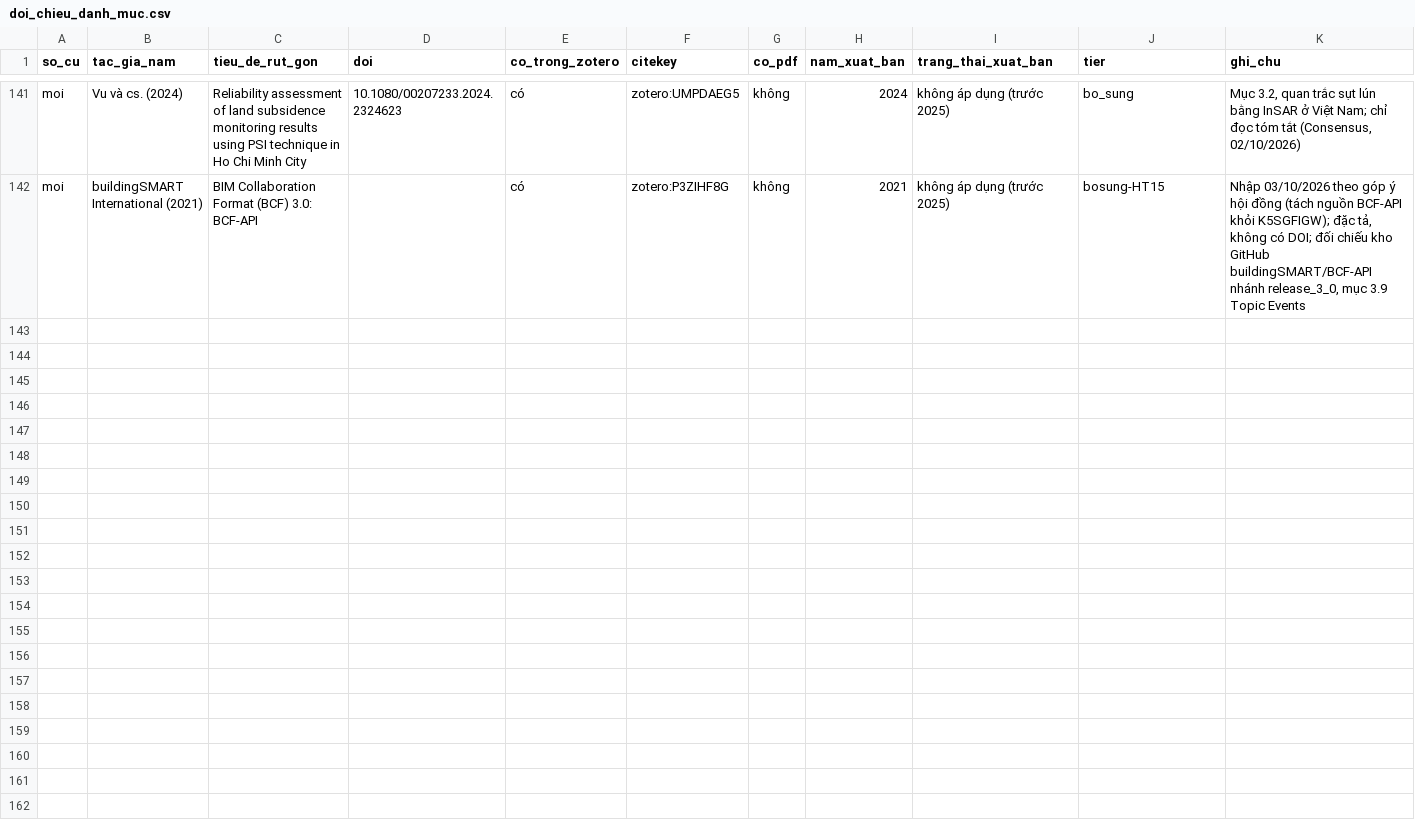
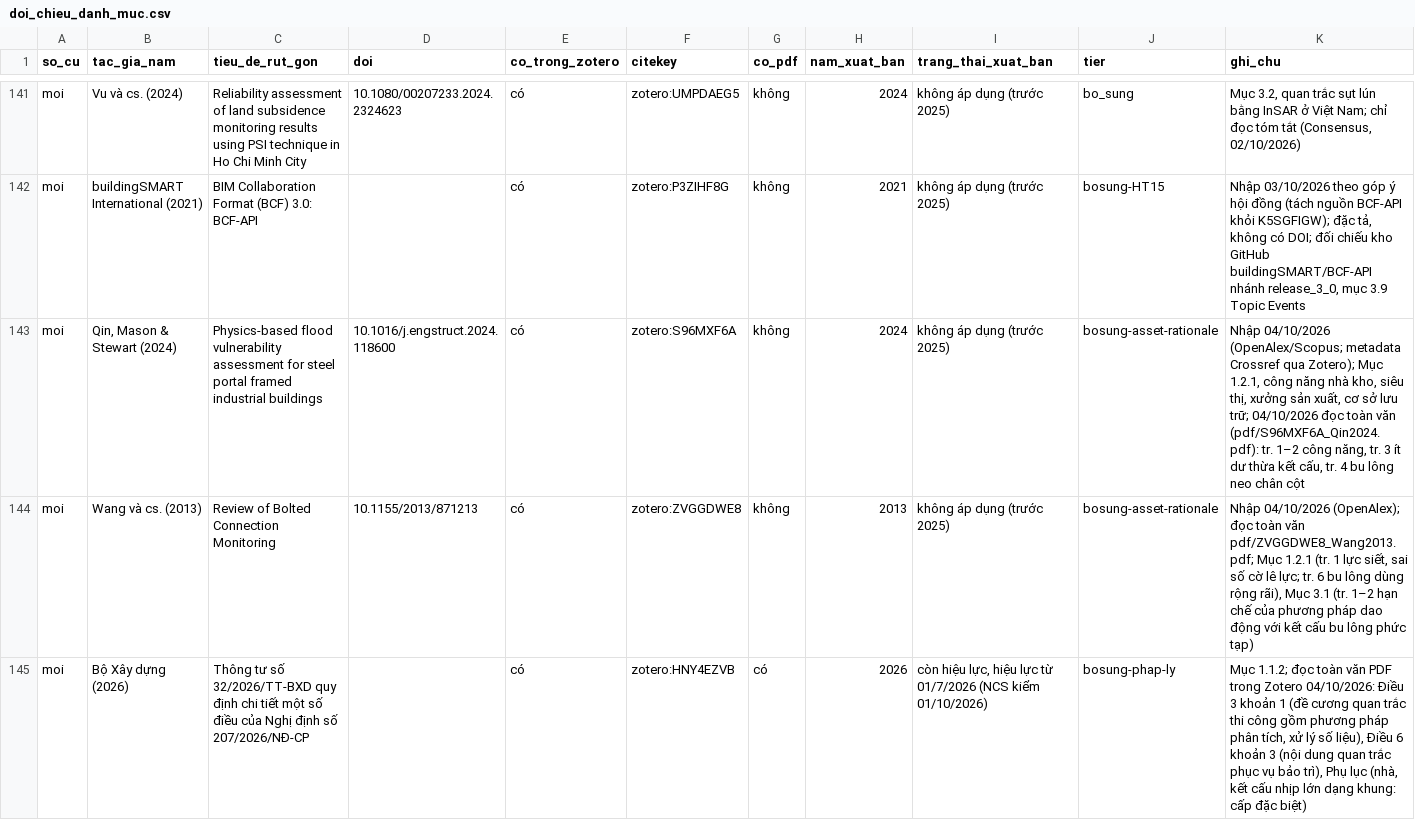
Before and after one commit to hchihan/PHD-DT-SHM-AI, a CSV file: 00_PHD_DT_STEEL_INSPECTION_2026_2029_LIMITED_FEM/01_LITERATURE_REVIEW/03_OUTPUTS/01_TIEU_LUAN_TONG_QUAN/matrix/doi_chieu_danh_muc.csv, drawn as a sheet; only a part is shown, gaps mark what is left out; the diff covers the shown part only; the diff names each change by its address in the sheet, - before the commit and + after, or states it on an @@ line.

```diff
--- a/00_PHD_DT_STEEL_INSPECTION_2026_2029_LIMITED_FEM/01_LITERATURE_REVIEW/03_OUTPUTS/01_TIEU_LUAN_TONG_QUAN/matrix/doi_chieu_danh_muc.csv
+++ b/00_PHD_DT_STEEL_INSPECTION_2026_2029_LIMITED_FEM/01_LITERATURE_REVIEW/03_OUTPUTS/01_TIEU_LUAN_TONG_QUAN/matrix/doi_chieu_danh_muc.csv
+row 143: moi | Qin, Mason & Stewart (2024) | Physics-based flood vulnerability assessment for steel portal framed industrial buildings | 10.1016/j.engstruct.2024.118600 | có | zotero:S96MXF6A | không | 2024 | không áp dụng (trước 2025) | bosung-asset-rationale | Nhập 04/10/2026 (OpenAlex/Scopus; metadata Crossref qua Zotero); Mục 1.2.1, công năng nhà kho, siêu thị, xưởng sản xuất, cơ sở lưu trữ; 04/10/2026 đọc toàn văn (pdf/S96MXF6A_Qin2024.pdf): tr. 1–2 công năng, tr. 3 ít dư thừa kết cấu, tr. 4 bu lông neo chân cột
+row 144: moi | Wang và cs. (2013) | Review of Bolted Connection Monitoring | 10.1155/2013/871213 | có | zotero:ZVGGDWE8 | không | 2013 | không áp dụng (trước 2025) | bosung-asset-rationale | Nhập 04/10/2026 (OpenAlex); đọc toàn văn pdf/ZVGGDWE8_Wang2013.pdf; Mục 1.2.1 (tr. 1 lực siết, sai số cờ lê lực; tr. 6 bu lông dùng rộng rãi), Mục 3.1 (tr. 1–2 hạn chế của phương pháp dao động với kết cấu bu lông phức tạp)
+row 145: moi | Bộ Xây dựng (2026) | Thông tư số 32/2026/TT-BXD quy định chi tiết một số điều của Nghị định số 207/2026/NĐ-CP |  | có | zotero:HNY4EZVB | có | 2026 | còn hiệu lực, hiệu lực từ 01/7/2026 (NCS kiểm 01/10/2026) | bosung-phap-ly | Mục 1.1.2; đọc toàn văn PDF trong Zotero 04/10/2026: Điều 3 khoản 1 (đề cương quan trắc thi công gồm phương pháp phân tích, xử lý số liệu), Điều 6 khoản 3 (nội dung quan trắc phục vụ bảo trì), Phụ lục (nhà, kết cấu nhịp lớn dạng khung: cấp đặc biệt)
```
Also changed, not shown: 2 added rows and 1 edited cell elsewhere in this file, 00_PHD_DT_STEEL_INSPECTION_2026_2029_LIMITED_FEM/01_LITERATURE_REVIEW/03_OUTPUTS/01_TIEU_LUAN_TONG_QUAN/xuat_ban/danh_muc_Zotero.csv, 26 other files.
